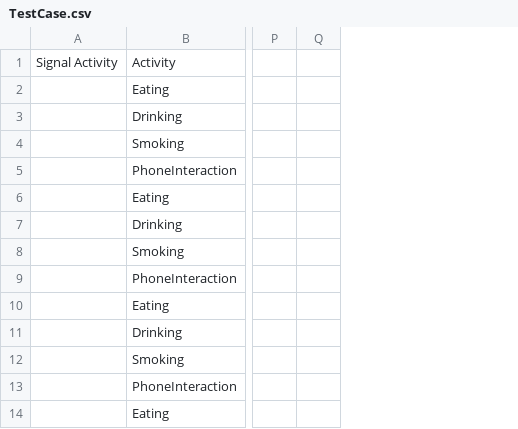
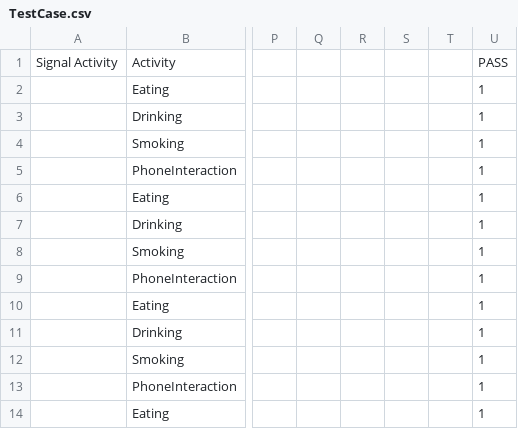
Before and after one commit to diaofeng698/DAD_python, a CSV file: TestCase.csv, drawn as a sheet; only a part is shown, gaps mark what is left out; the diff names each change by its address in the sheet, - before the commit and + after, or states it on an @@ line.

Commit message:
Add Test Results

```diff
--- a/TestCase.csv
+++ b/TestCase.csv
+column Q, empty
+column R, empty
+column T, empty
+column U, rows 1-14: PASS | 1 | 1 | 1 | 1 | 1 | 1 | 1 | 1 | 1 | 1 | 1 | 1 | 1
```
Also changed, not shown: 23 other files.
